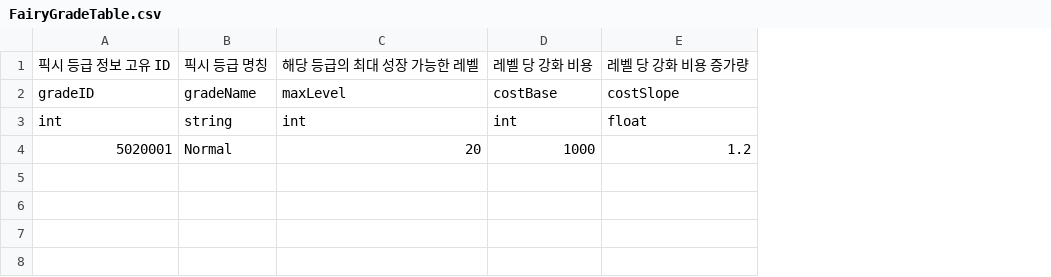
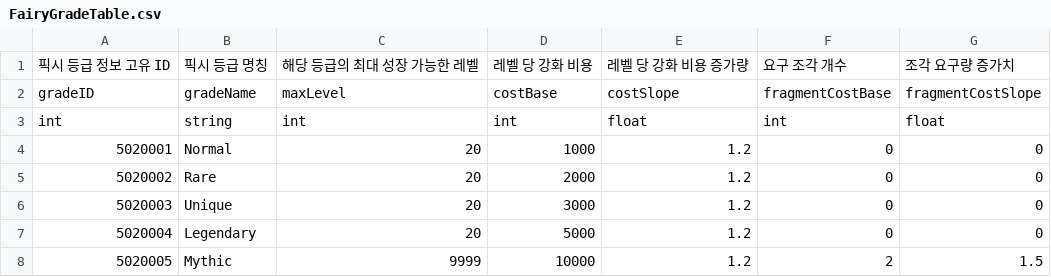
Before and after one commit to GodKong2431/Memorium, a CSV file: Assets/04. CSV/Pixie/FairyGradeTable.csv, drawn as a sheet; the diff names each change by its address in the sheet, - before the commit and + after, or states it on an @@ line.

```diff
--- a/Assets/04. CSV/Pixie/FairyGradeTable.csv
+++ b/Assets/04. CSV/Pixie/FairyGradeTable.csv
+column F, rows 1-4: 요구 조각 개수 | fragmentCostBase | int | 0
+column G, rows 1-4: 조각 요구량 증가치 | fragmentCostSlope | float | 0
+row 5: 5020002 | Rare | 20 | 2000 | 1.2 | 0 | 0
+row 6: 5020003 | Unique | 20 | 3000 | 1.2 | 0 | 0
+row 7: 5020004 | Legendary | 20 | 5000 | 1.2 | 0 | 0
+row 8: 5020005 | Mythic | 9999 | 10000 | 1.2 | 2 | 1.5
```
Also changed, not shown: Assets/04. CSV/Pixie/FairyEffectTable.csv, Assets/04. CSV/Pixie/FairyInfoTable.csv, 38 other files.
